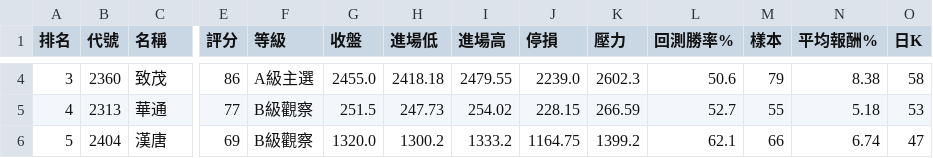
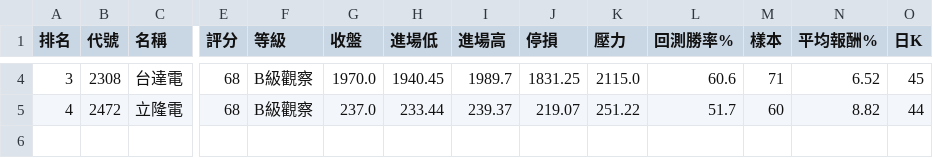
Before and after one commit to poin0917/-tw-stock-radar-cloud, a CSV file: data/latest.csv, drawn as a sheet; only a part is shown, gaps mark what is left out; rows hold the shown columns only; the diff covers the shown part only; the diff names each change by its address in the sheet, - before the commit and + after, or states it on an @@ line.

```diff
--- a/data/latest.csv
+++ b/data/latest.csv
-B4 (代號): 2360
+B4 (代號): 2308
-C4 (名稱): 致茂
+C4 (名稱): 台達電
-E4 (評分): 86
+E4 (評分): 68
-F4 (等級): A級主選
+F4 (等級): B級觀察
-G4 (收盤): 2455.0
+G4 (收盤): 1970.0
-H4 (進場低): 2418.18
+H4 (進場低): 1940.45
-I4 (進場高): 2479.55
+I4 (進場高): 1989.7
-J4 (停損): 2239.0
+J4 (停損): 1831.25
-K4 (壓力): 2602.3
+K4 (壓力): 2115.0
-L4 (回測勝率%): 50.6
+L4 (回測勝率%): 60.6
-M4 (樣本): 79
+M4 (樣本): 71
-N4 (平均報酬%): 8.38
+N4 (平均報酬%): 6.52
-O4 (日K): 58
+O4 (日K): 45
-B5 (代號): 2313
+B5 (代號): 2472
-C5 (名稱): 華通
+C5 (名稱): 立隆電
-E5 (評分): 77
+E5 (評分): 68
-G5 (收盤): 251.5
+G5 (收盤): 237.0
-H5 (進場低): 247.73
+H5 (進場低): 233.44
-I5 (進場高): 254.02
+I5 (進場高): 239.37
-J5 (停損): 228.15
+J5 (停損): 219.07
-K5 (壓力): 266.59
+K5 (壓力): 251.22
-L5 (回測勝率%): 52.7
+L5 (回測勝率%): 51.7
-M5 (樣本): 55
+M5 (樣本): 60
-N5 (平均報酬%): 5.18
+N5 (平均報酬%): 8.82
-O5 (日K): 53
+O5 (日K): 44
-row 6: 5 | 2404 | 漢唐 | 69 | B級觀察 | 1320.0 | 1300.2 | 1333.2 | 1164.75 | 1399.2 | 62.1 | 66 | 6.74 | 47
```
Also changed, not shown: 27 edited cells elsewhere in this file, 1 other file.
